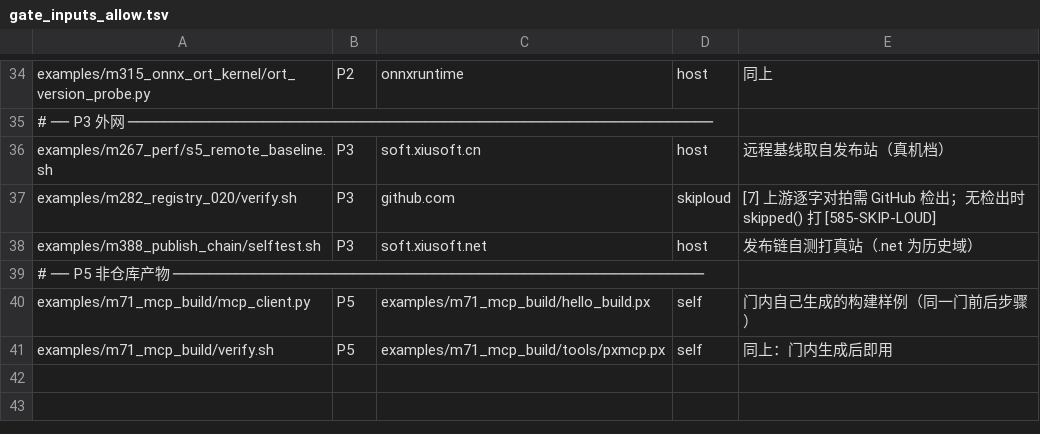
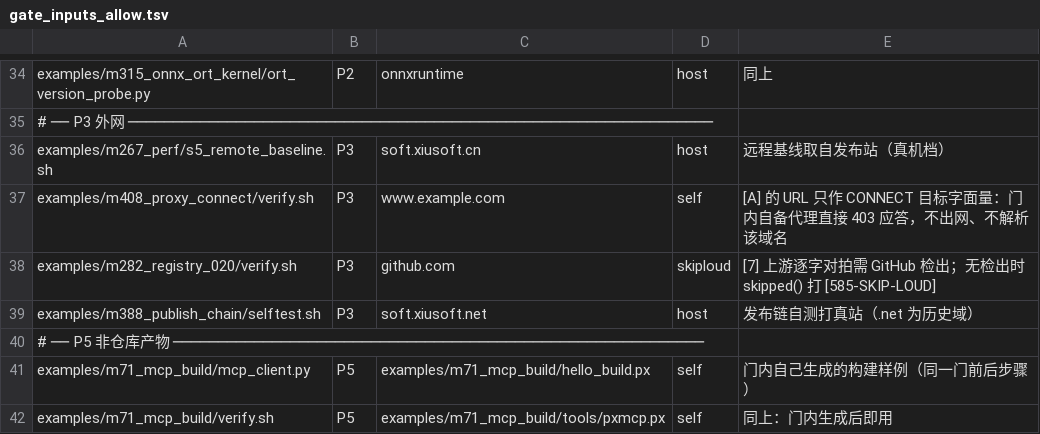
Before and after one commit to NanzhanGroup/PuXian, a TSV file: selfhost/gate_inputs_allow.tsv, drawn as a sheet; only a part is shown, gaps mark what is left out.

```diff
--- a/selfhost/gate_inputs_allow.tsv
+++ b/selfhost/gate_inputs_allow.tsv
@@ -36,2 +36,3 @@ examples/m315_onnx_ort_kernel/ort_version_probe.py	P2	onnxruntime	host	同上
 examples/m267_perf/s5_remote_baseline.sh	P3	soft.xiusoft.cn	host	远程基线取自发布站（真机档）
+examples/m408_proxy_connect/verify.sh	P3	www.example.com	self	[A] 的 URL 只作 CONNECT 目标字面量：门内自备代理直接 403 应答，不出网、不解析该域名
 examples/m282_registry_020/verify.sh	P3	github.com	skiploud	[7] 上游逐字对拍需 GitHub 检出；无检出时 skipped() 打 [585-SKIP-LOUD]
```
Also changed, not shown: 4 other files.
